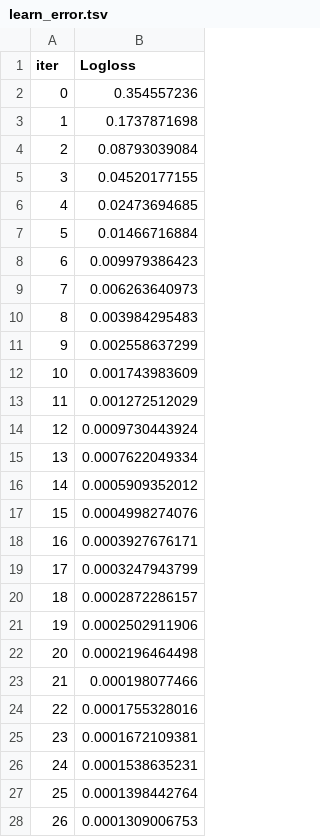
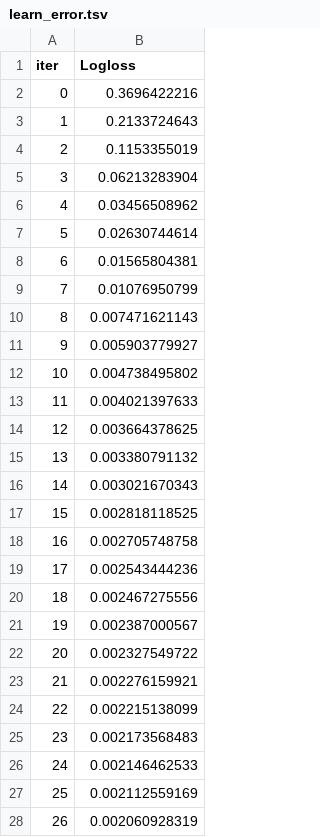
Before and after one commit to oracul-analytics/data-challenge, a TSV file: feature_store_ml/catboost_info/learn_error.tsv, drawn as a sheet; only a part is shown; the diff covers the shown part only.

```diff
--- a/feature_store_ml/catboost_info/learn_error.tsv
+++ b/feature_store_ml/catboost_info/learn_error.tsv
@@ -1,28 +1,28 @@
 iter	Logloss
-0	0.354557236
-1	0.1737871698
-2	0.08793039084
-3	0.04520177155
-4	0.02473694685
-5	0.01466716884
-6	0.009979386423
-7	0.006263640973
-8	0.003984295483
-9	0.002558637299
-10	0.001743983609
-11	0.001272512029
-12	0.0009730443924
-13	0.0007622049334
-14	0.0005909352012
-15	0.0004998274076
-16	0.0003927676171
-17	0.0003247943799
-18	0.0002872286157
-19	0.0002502911906
-20	0.0002196464498
-21	0.000198077466
-22	0.0001755328016
-23	0.0001672109381
-24	0.0001538635231
-25	0.0001398442764
-26	0.0001309006753
+0	0.3696422216
+1	0.2133724643
+2	0.1153355019
+3	0.06213283904
+4	0.03456508962
+5	0.02630744614
+6	0.01565804381
+7	0.01076950799
+8	0.007471621143
+9	0.005903779927
+10	0.004738495802
+11	0.004021397633
+12	0.003664378625
+13	0.003380791132
+14	0.003021670343
+15	0.002818118525
+16	0.002705748758
+17	0.002543444236
+18	0.002467275556
+19	0.002387000567
+20	0.002327549722
+21	0.002276159921
+22	0.002215138099
+23	0.002173568483
+24	0.002146462533
+25	0.002112559169
+26	0.002060928319
```
Also changed, not shown: 173 edited cells elsewhere in this file, feature_store_ml/catboost_info/test_error.tsv, feature_store_ml/catboost_info/time_left.tsv, 8 other files.
